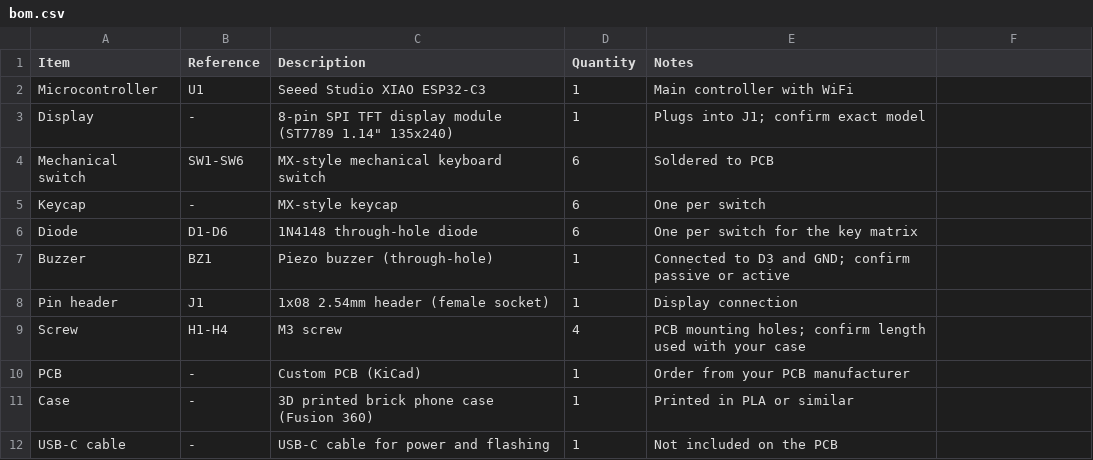
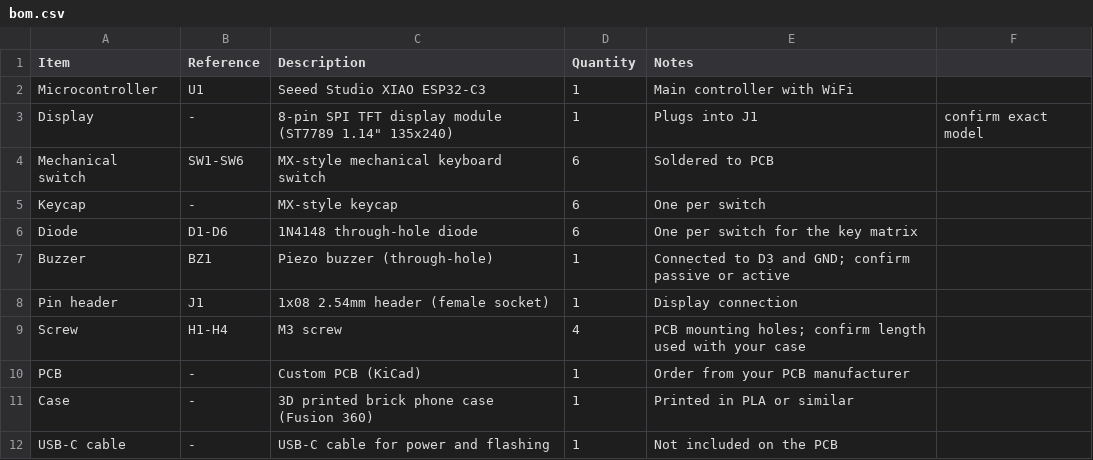
Before and after one commit to husnainxali/Wake-up-, a CSV file: bom.csv, drawn as a sheet.

Commit message:
Modify display notes in bom.csv
Updated notes for the display item in the BOM.

```diff
--- a/bom.csv
+++ b/bom.csv
@@ -2,3 +2,3 @@ Item,Reference,Description,Quantity,Notes
 Microcontroller,U1,Seeed Studio XIAO ESP32-C3,1,Main controller with WiFi
-Display,-,8-pin SPI TFT display module (ST7789 1.14" 135x240),1,Plugs into J1; confirm exact model
+Display,-,8-pin SPI TFT display module (ST7789 1.14" 135x240),1,Plugs into J1, confirm exact model
 Mechanical switch,SW1-SW6,MX-style mechanical keyboard switch,6,Soldered to PCB
```
